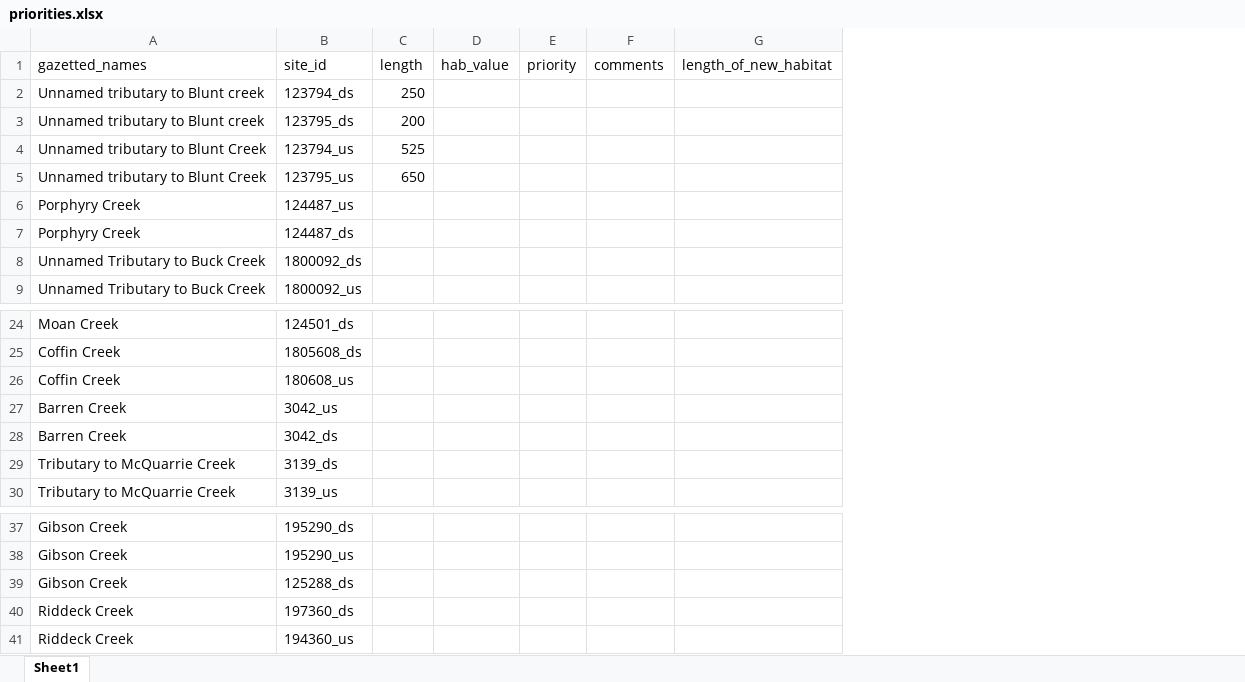
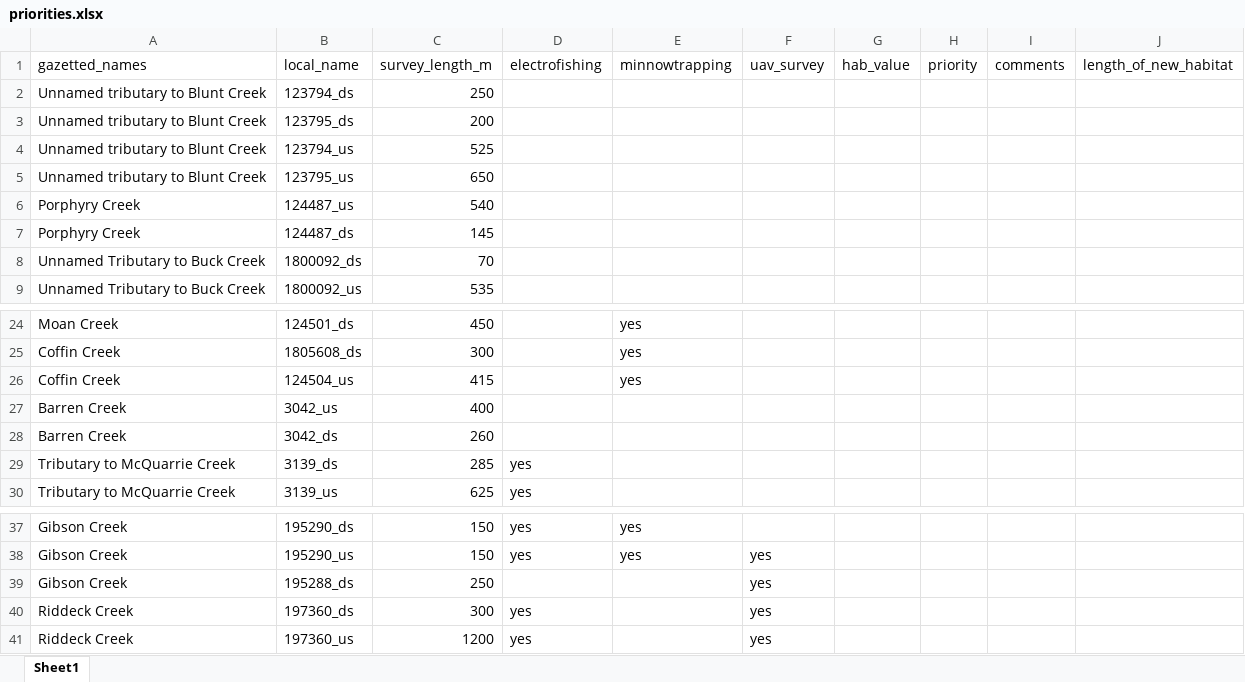
Before and after one commit to NewGraphEnvironment/Bulkley_Planning, an Excel workbook: data/priorities.xlsx, sheet Sheet1, drawn as a sheet; only a part is shown, gaps mark what is left out; values as stored, in another font and other column widths than the file's, no borders; removed rows and columns are numbered as before the commit, all else as after; the diff names each change by its address in the sheet, - before the commit and + after, or states it on an @@ line.

```diff
--- a/data/priorities.xlsx (sheet Sheet1)
+++ b/data/priorities.xlsx (sheet Sheet1)
-column C (length), rows 2-5: 250 | 200 | 525 | 650
+column C (survey_length_m), rows 2-9: 250 | 200 | 525 | 650 | 540 | 145 | 70 | 535; rows 24-30: 450 | 300 | 415 | 400 | 260 | 285 | 625; rows 37-41: 150 | 150 | 250 | 300 | 1200
+column D (electrofishing), rows 29-30: yes | yes; rows 37-41: yes | yes |  | yes | yes
+column E (minnowtrapping), rows 24-26: all yes; rows 37-38: yes | yes
+column F (uav_survey), rows 38-41: all yes
-B1: site_id
+B1: local_name
-A2:A3 (gazetted_names): Unnamed tributary to Blunt creek
+A2:A3 (gazetted_names): Unnamed tributary to Blunt Creek
-B26 (local_name): 180608_us
+B26 (local_name): 124504_us
-B39 (local_name): 125288_ds
+B39 (local_name): 195288_ds
-B41 (local_name): 194360_us
+B41 (local_name): 197360_us
```
Also changed, not shown: 21 other files.
